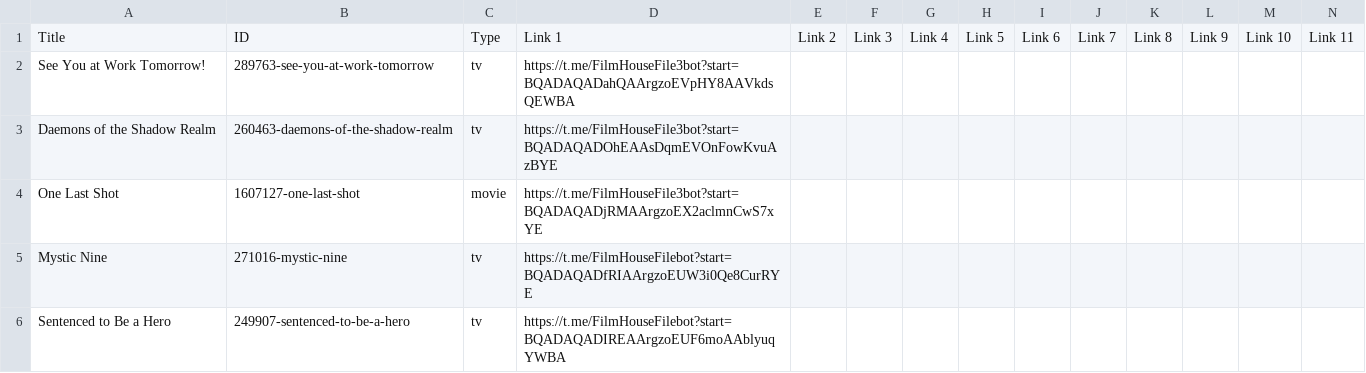
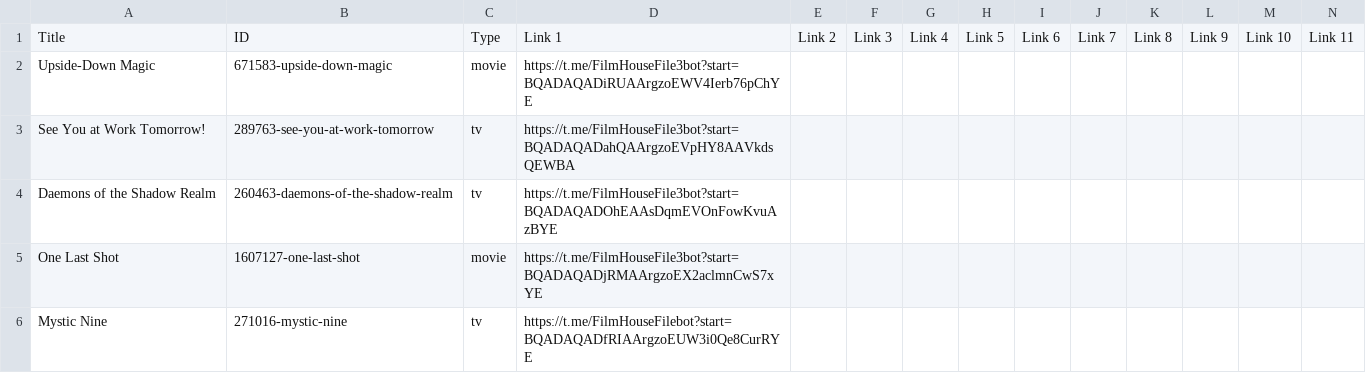
Before and after one commit to dans123456/filmhouse, a CSV file: MOVIE/Data/datafile.csv, drawn as a sheet; only a part is shown; the shorter side is filled out with more unchanged rows; rows hold the shown columns only; the diff names each change by its address in the sheet, - before the commit and + after, or states it on an @@ line.

Commit message:
Auto-update catalog (datafile.csv) on request fulfill: Upside-Down Magic (720p Quality)

```diff
--- a/MOVIE/Data/datafile.csv
+++ b/MOVIE/Data/datafile.csv
+row 2: Upside-Down Magic | 671583-upside-down-magic | movie | https://t.me/FilmHouseFile3bot?start=BQADAQADiRUAArgzoEWV4Ierb76pChYE
```
